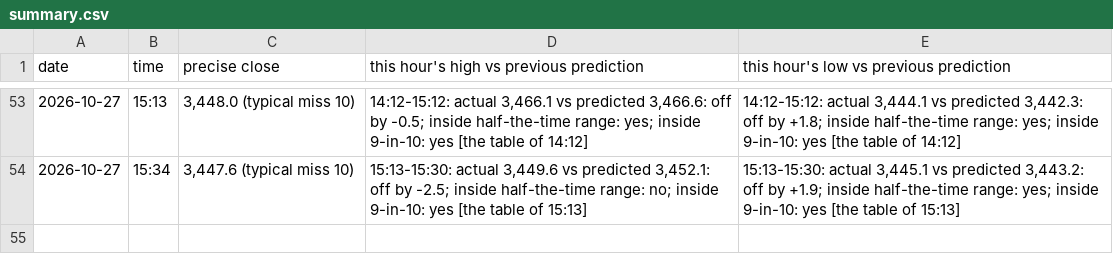
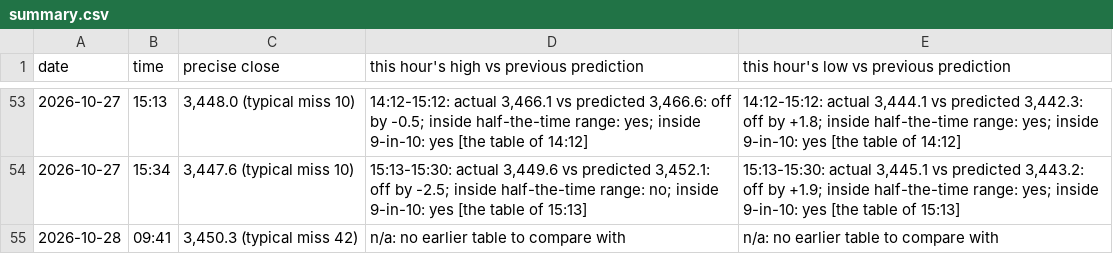
Before and after one commit to shauryaa1808g-max/pred_18, a CSV file: results/readings/summary.csv, drawn as a sheet; only a part is shown, gaps mark what is left out.

```diff
--- a/results/readings/summary.csv
+++ b/results/readings/summary.csv
@@ -54 +54,2 @@ date,time,precise close,this hour's high vs previous prediction,this hour's low
 2026-10-27,15:34,"3,447.6 (typical miss 10)","15:13-15:30: actual 3,449.6 vs predicted 3,452.1: off by -2.5; inside half-the-time range: no; inside 9-in-10: yes [the table of 15:13]","15:13-15:30: actual 3,445.1 vs predicted 3,443.2: off by +1.9; inside half-the-time range: yes; inside 9-in-10: yes [the table of 15:13]"
+2026-10-28,09:41,"3,450.3 (typical miss 42)",n/a: no earlier table to compare with,n/a: no earlier table to compare with
```
Also changed, not shown: results/live_hl_bars_1m.csv, results/readings/by_day/2026-10-28.csv, 3 other files.
